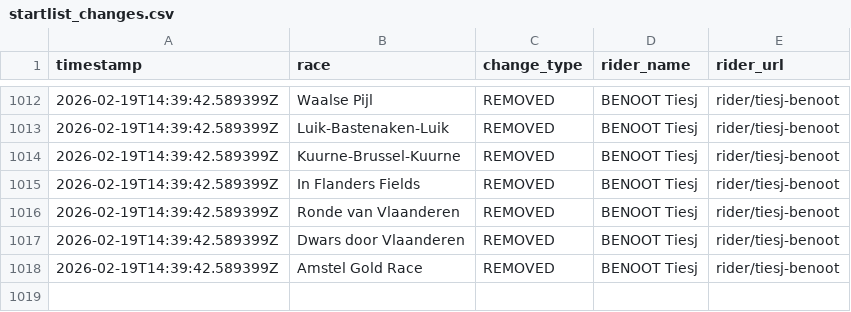
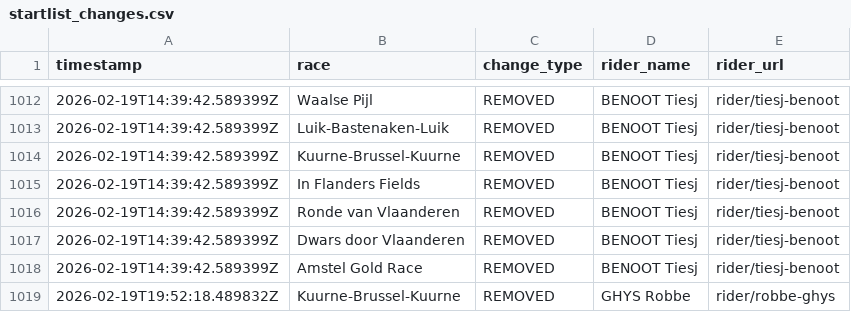
Before and after one commit to nigellindemann-dev/wm26, a CSV file: output/startlist_changes.csv, drawn as a sheet; only a part is shown, gaps mark what is left out; the diff names each change by its address in the sheet, - before the commit and + after, or states it on an @@ line.

```diff
--- a/output/startlist_changes.csv
+++ b/output/startlist_changes.csv
+row 1019: 2026-02-19T19:52:18.489832Z | Kuurne-Brussel-Kuurne | REMOVED | GHYS Robbe | rider/robbe-ghys
```
Also changed, not shown: output/startlist_matrix.csv, 2 other files.
